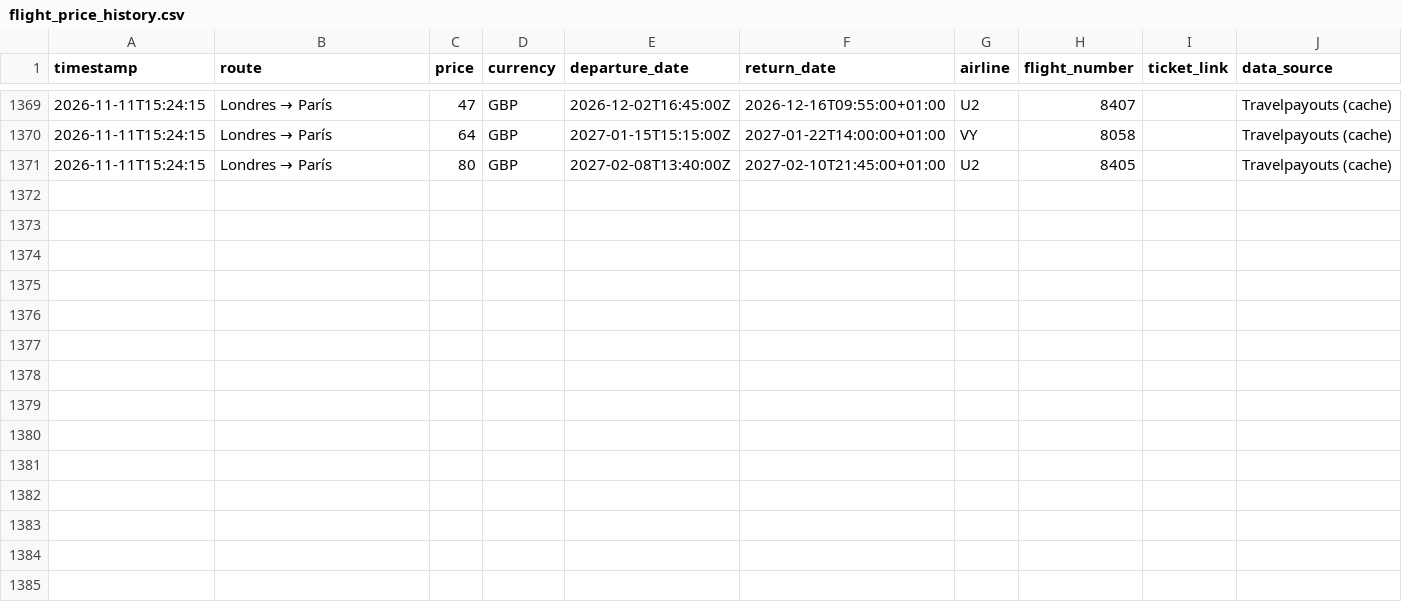
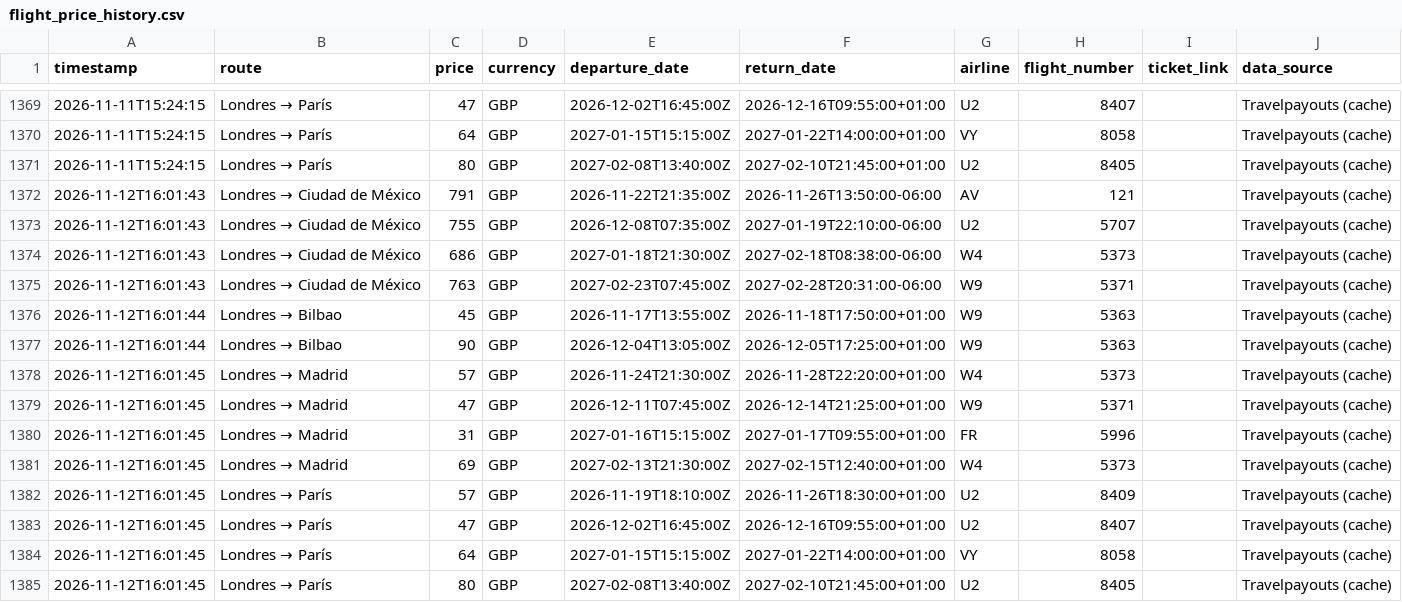
Before and after one commit to Silmerem/Code, a CSV file: tracker/flight_price_history.csv, drawn as a sheet; only a part is shown, gaps mark what is left out.

```diff
--- a/tracker/flight_price_history.csv
+++ b/tracker/flight_price_history.csv
@@ -1371 +1371,15 @@ timestamp,route,price,currency,departure_date,return_date,airline,flight_number,
 2026-11-11T15:24:15,Londres → París,80,GBP,2027-02-08T13:40:00Z,2027-02-10T21:45:00+01:00,U2,8405,,Travelpayouts (cache)
+2026-11-12T16:01:43,Londres → Ciudad de México,791,GBP,2026-11-22T21:35:00Z,2026-11-26T13:50:00-06:00,AV,121,,Travelpayouts (cache)
+2026-11-12T16:01:43,Londres → Ciudad de México,755,GBP,2026-12-08T07:35:00Z,2027-01-19T22:10:00-06:00,U2,5707,,Travelpayouts (cache)
+2026-11-12T16:01:43,Londres → Ciudad de México,686,GBP,2027-01-18T21:30:00Z,2027-02-18T08:38:00-06:00,W4,5373,,Travelpayouts (cache)
+2026-11-12T16:01:43,Londres → Ciudad de México,763,GBP,2027-02-23T07:45:00Z,2027-02-28T20:31:00-06:00,W9,5371,,Travelpayouts (cache)
+2026-11-12T16:01:44,Londres → Bilbao,45,GBP,2026-11-17T13:55:00Z,2026-11-18T17:50:00+01:00,W9,5363,,Travelpayouts (cache)
+2026-11-12T16:01:44,Londres → Bilbao,90,GBP,2026-12-04T13:05:00Z,2026-12-05T17:25:00+01:00,W9,5363,,Travelpayouts (cache)
+2026-11-12T16:01:45,Londres → Madrid,57,GBP,2026-11-24T21:30:00Z,2026-11-28T22:20:00+01:00,W4,5373,,Travelpayouts (cache)
+2026-11-12T16:01:45,Londres → Madrid,47,GBP,2026-12-11T07:45:00Z,2026-12-14T21:25:00+01:00,W9,5371,,Travelpayouts (cache)
+2026-11-12T16:01:45,Londres → Madrid,31,GBP,2027-01-16T15:15:00Z,2027-01-17T09:55:00+01:00,FR,5996,,Travelpayouts (cache)
+2026-11-12T16:01:45,Londres → Madrid,69,GBP,2027-02-13T21:30:00Z,2027-02-15T12:40:00+01:00,W4,5373,,Travelpayouts (cache)
+2026-11-12T16:01:45,Londres → París,57,GBP,2026-11-19T18:10:00Z,2026-11-26T18:30:00+01:00,U2,8409,,Travelpayouts (cache)
+2026-11-12T16:01:45,Londres → París,47,GBP,2026-12-02T16:45:00Z,2026-12-16T09:55:00+01:00,U2,8407,,Travelpayouts (cache)
+2026-11-12T16:01:45,Londres → París,64,GBP,2027-01-15T15:15:00Z,2027-01-22T14:00:00+01:00,VY,8058,,Travelpayouts (cache)
+2026-11-12T16:01:45,Londres → París,80,GBP,2027-02-08T13:40:00Z,2027-02-10T21:45:00+01:00,U2,8405,,Travelpayouts (cache)
```
Also changed, not shown: flight-tracker/flight_price_history.csv.
